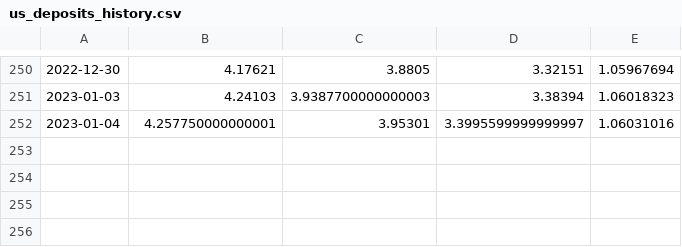
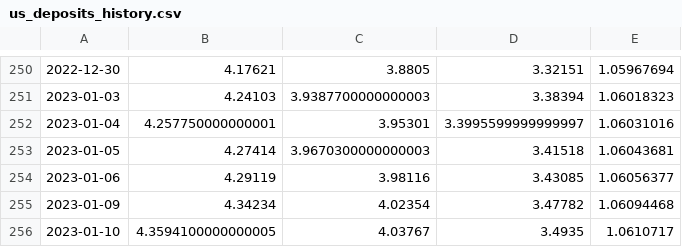
Before and after one commit to gcedism/portfolio, a CSV file: portfolio/utils/_data/us_deposits_history.csv, drawn as a sheet; only a part is shown, gaps mark what is left out; the diff names each change by its address in the sheet, - before the commit and + after, or states it on an @@ line.

```diff
--- a/portfolio/utils/_data/us_deposits_history.csv
+++ b/portfolio/utils/_data/us_deposits_history.csv
+row 253: 2023-01-05 | 4.27414 | 3.9670300000000003 | 3.41518 | 1.06043681
+row 254: 2023-01-06 | 4.29119 | 3.98116 | 3.43085 | 1.06056377
+row 255: 2023-01-09 | 4.34234 | 4.02354 | 3.47782 | 1.06094468
+row 256: 2023-01-10 | 4.3594100000000005 | 4.03767 | 3.4935 | 1.0610717
```
Also changed, not shown: _data/bonds.csv, _data/options.csv, 22 other files.
